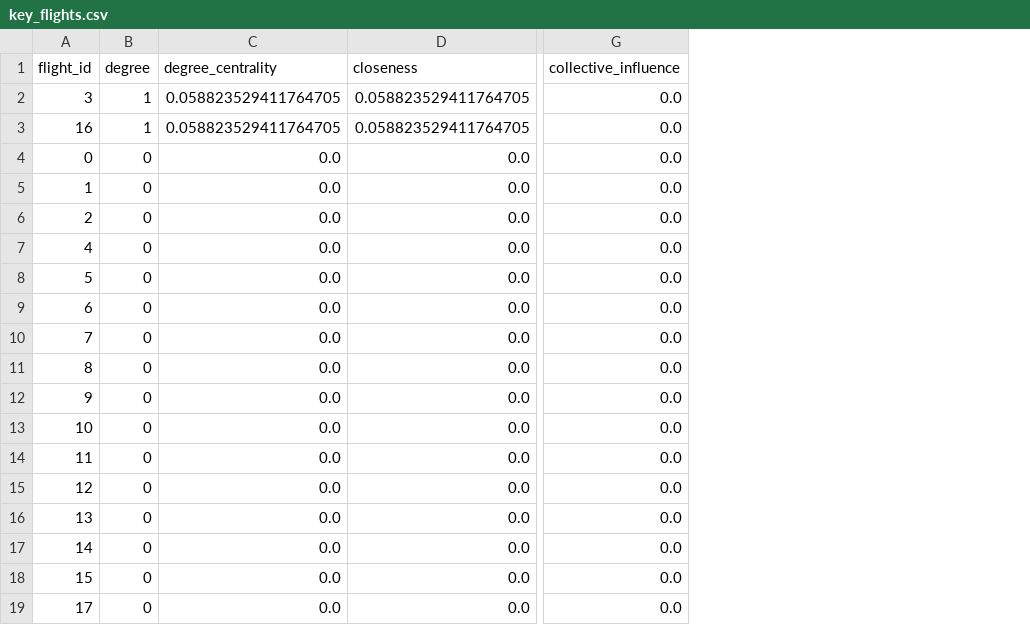
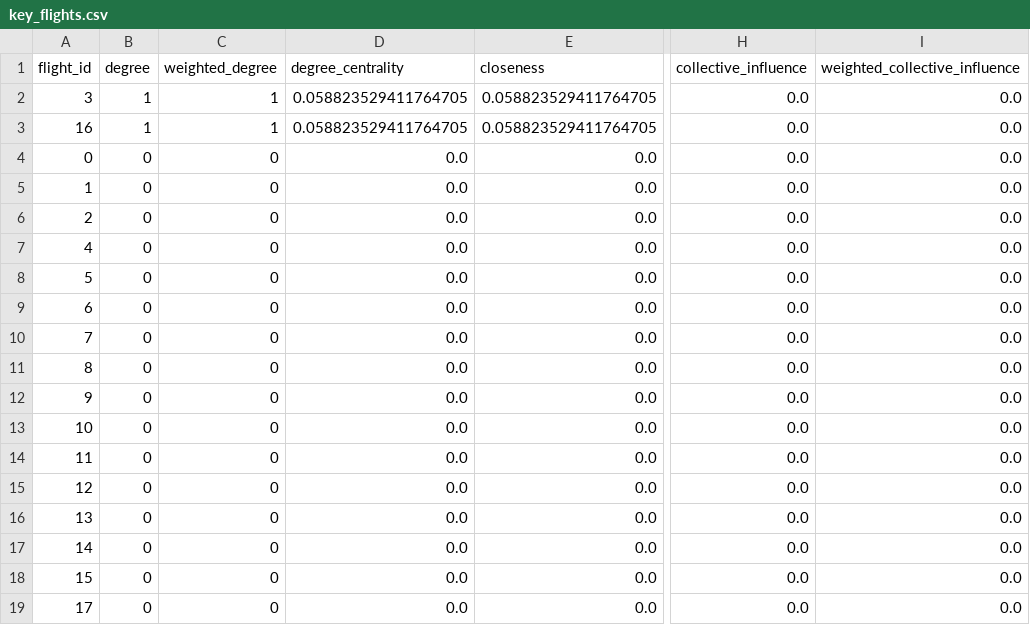
Before and after one commit to ZZW210/diaodu, a CSV file: low_altitude_flight_scheduling/outputs_test/key_flights.csv, drawn as a sheet; only a part is shown, gaps mark what is left out; the diff names each change by its address in the sheet, - before the commit and + after, or states it on an @@ line.

Commit message:
关键计划选择改为加权口径，完整调度首次实现零冲突
- src/conflict_network.py: 新增 weighted_collective_influence()，network_metrics() 增加 weighted_degree / weighted_collective_influence 列，select_key_flights() 改为加权优先排序

- 口径修正: 同一对航班之间的每个冲突点都累计计数（原先每对只算一次），与桌面版实现一致

- 默认场景效果: top-10 关键计划冲突覆盖率 64/215 -> 85/215；完整调度 215 -> 0 冲突（此前 3）

- outputs_key_weighted/: 零冲突运行结果；outputs_test/: 测试重新生成的输出

```diff
--- a/low_altitude_flight_scheduling/outputs_test/key_flights.csv
+++ b/low_altitude_flight_scheduling/outputs_test/key_flights.csv
+column C (weighted_degree), rows 2-19: 1 | 1 | 0 | 0 | 0 | 0 | 0 | 0 | 0 | 0 | 0 | 0 | 0 | 0 | 0 | 0 | 0 | 0
+column I (weighted_collective_influence), rows 2-19: all 0.0
```
Also changed, not shown: 40 other files.
